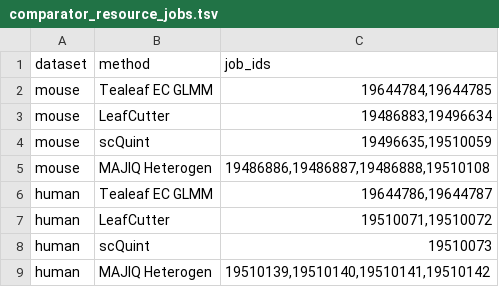
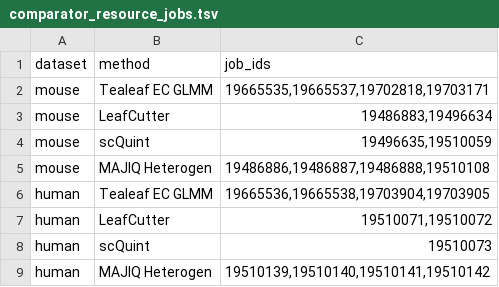
Before and after one commit to davidaknowles/tealeaf, a TSV file: analyses/comparator_resource_jobs.tsv, drawn as a sheet.

```diff
--- a/analyses/comparator_resource_jobs.tsv
+++ b/analyses/comparator_resource_jobs.tsv
@@ -1,3 +1,3 @@
 dataset	method	job_ids
-mouse	Tealeaf EC GLMM	19644784,19644785
+mouse	Tealeaf EC GLMM	19665535,19665537,19702818,19703171
 mouse	LeafCutter	19486883,19496634
@@ -5,3 +5,3 @@ mouse	scQuint	19496635,19510059
 mouse	MAJIQ Heterogen	19486886,19486887,19486888,19510108
-human	Tealeaf EC GLMM	19644786,19644787
+human	Tealeaf EC GLMM	19665536,19665538,19703904,19703905
 human	LeafCutter	19510071,19510072
```
Also changed, not shown: analyses/comparator_resources.tsv, analyses/ec_glmm_analytic_derivatives/full_data_summary.tsv, 6 other files.
